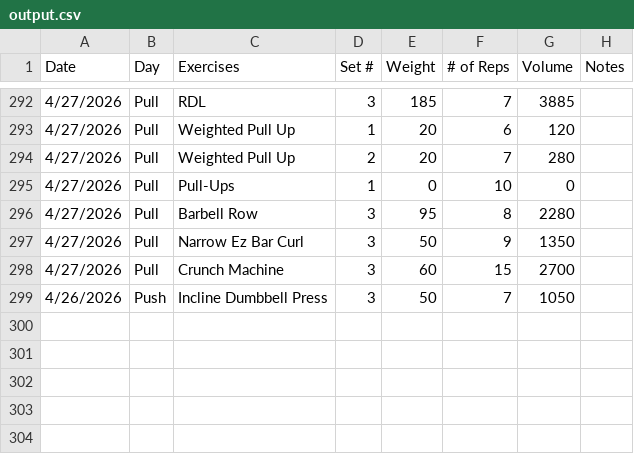
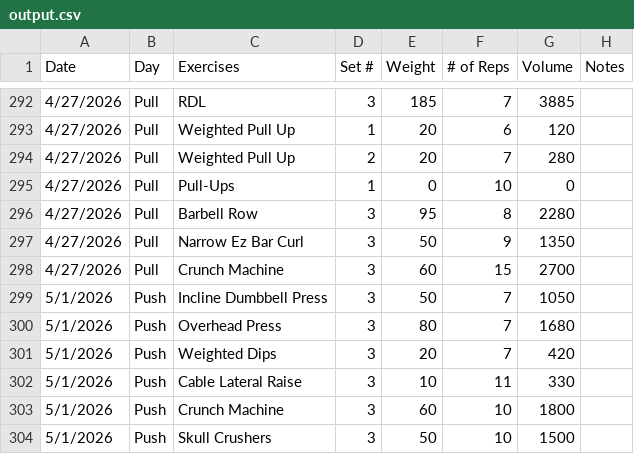
Before and after one commit to Streetlight321/pull_gym_data, a CSV file: output.csv, drawn as a sheet; only a part is shown, gaps mark what is left out.

```diff
--- a/output.csv
+++ b/output.csv
@@ -298,2 +298,7 @@ Date,Day,Exercises,Set #,Weight,# of Reps,Volume,Notes
 4/27/2026,Pull,Crunch Machine,3,60,15,2700,
-4/26/2026,Push,Incline Dumbbell Press ,3,50,7,1050,
+5/1/2026,Push,Incline Dumbbell Press ,3,50,7,1050,
+5/1/2026,Push,Overhead Press,3,80,7,1680,
+5/1/2026,Push,Weighted Dips,3,20,7,420,
+5/1/2026,Push,Cable Lateral Raise,3,10,11,330,
+5/1/2026,Push,Crunch Machine,3,60,10,1800,
+5/1/2026,Push,Skull Crushers,3,50,10,1500,
```
